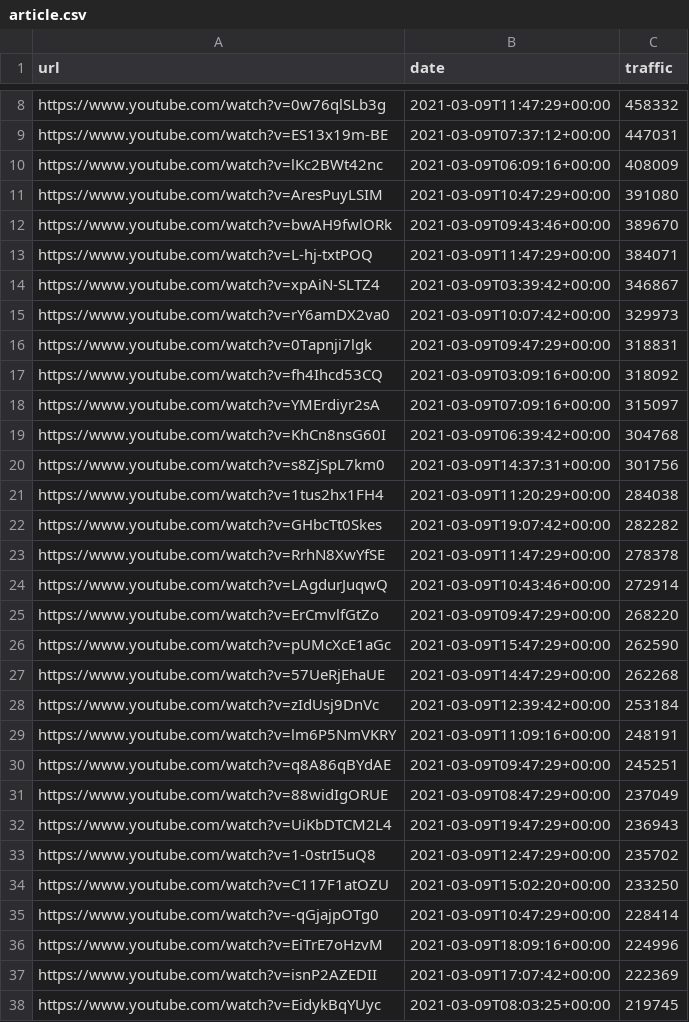
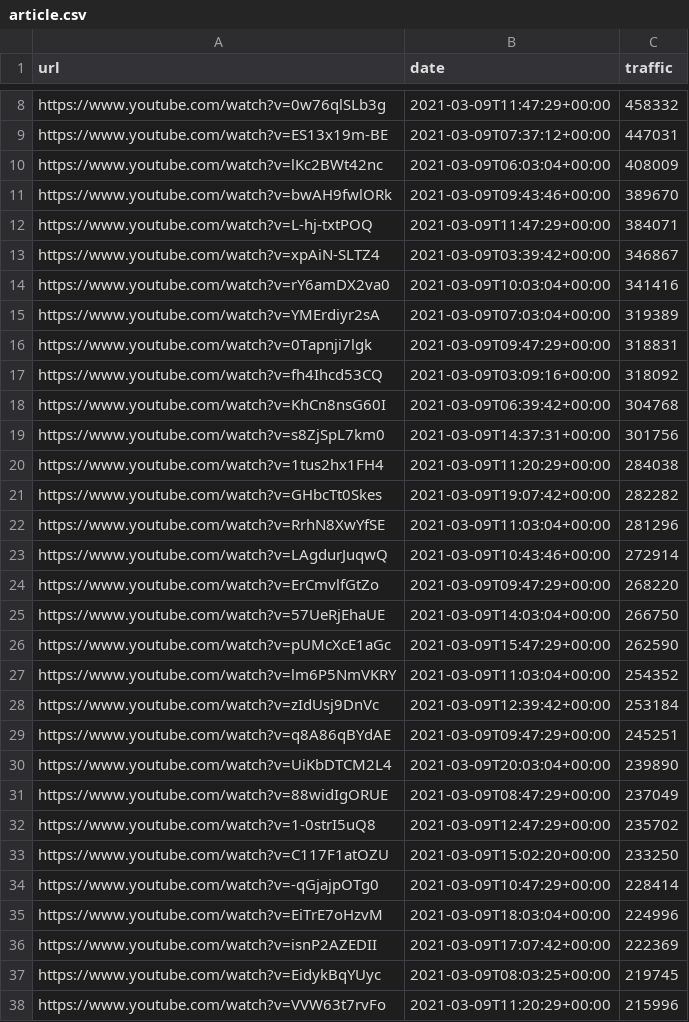
Before and after one commit to cross-internet/api, a CSV file: public/article.csv, drawn as a sheet; only a part is shown, gaps mark what is left out; the shorter side is filled out with more unchanged rows; the diff covers the shown part only.

```diff
--- a/public/article.csv
+++ b/public/article.csv
@@ -9,4 +9,3 @@ https://www.youtube.com/watch?v=0w76qlSLb3g,2021-03-09T11:47:29+00:00,458332
 https://www.youtube.com/watch?v=ES13x19m-BE,2021-03-09T07:37:12+00:00,447031
-https://www.youtube.com/watch?v=lKc2BWt42nc,2021-03-09T06:09:16+00:00,408009
-https://www.youtube.com/watch?v=AresPuyLSIM,2021-03-09T10:47:29+00:00,391080
+https://www.youtube.com/watch?v=lKc2BWt42nc,2021-03-09T06:03:04+00:00,408009
 https://www.youtube.com/watch?v=bwAH9fwlORk,2021-03-09T09:43:46+00:00,389670
@@ -14,6 +13,6 @@ https://www.youtube.com/watch?v=L-hj-txtPOQ,2021-03-09T11:47:29+00:00,384071
 https://www.youtube.com/watch?v=xpAiN-SLTZ4,2021-03-09T03:39:42+00:00,346867
-https://www.youtube.com/watch?v=rY6amDX2va0,2021-03-09T10:07:42+00:00,329973
+https://www.youtube.com/watch?v=rY6amDX2va0,2021-03-09T10:03:04+00:00,341416
+https://www.youtube.com/watch?v=YMErdiyr2sA,2021-03-09T07:03:04+00:00,319389
 https://www.youtube.com/watch?v=0Tapnji7lgk,2021-03-09T09:47:29+00:00,318831
 https://www.youtube.com/watch?v=fh4Ihcd53CQ,2021-03-09T03:09:16+00:00,318092
-https://www.youtube.com/watch?v=YMErdiyr2sA,2021-03-09T07:09:16+00:00,315097
 https://www.youtube.com/watch?v=KhCn8nsG60I,2021-03-09T06:39:42+00:00,304768
@@ -22,12 +21,12 @@ https://www.youtube.com/watch?v=1tus2hx1FH4,2021-03-09T11:20:29+00:00,284038
 https://www.youtube.com/watch?v=GHbcTt0Skes,2021-03-09T19:07:42+00:00,282282
-https://www.youtube.com/watch?v=RrhN8XwYfSE,2021-03-09T11:47:29+00:00,278378
+https://www.youtube.com/watch?v=RrhN8XwYfSE,2021-03-09T11:03:04+00:00,281296
 https://www.youtube.com/watch?v=LAgdurJuqwQ,2021-03-09T10:43:46+00:00,272914
 https://www.youtube.com/watch?v=ErCmvlfGtZo,2021-03-09T09:47:29+00:00,268220
+https://www.youtube.com/watch?v=57UeRjEhaUE,2021-03-09T14:03:04+00:00,266750
 https://www.youtube.com/watch?v=pUMcXcE1aGc,2021-03-09T15:47:29+00:00,262590
-https://www.youtube.com/watch?v=57UeRjEhaUE,2021-03-09T14:47:29+00:00,262268
+https://www.youtube.com/watch?v=lm6P5NmVKRY,2021-03-09T11:03:04+00:00,254352
 https://www.youtube.com/watch?v=zIdUsj9DnVc,2021-03-09T12:39:42+00:00,253184
-https://www.youtube.com/watch?v=lm6P5NmVKRY,2021-03-09T11:09:16+00:00,248191
 https://www.youtube.com/watch?v=q8A86qBYdAE,2021-03-09T09:47:29+00:00,245251
+https://www.youtube.com/watch?v=UiKbDTCM2L4,2021-03-09T20:03:04+00:00,239890
 https://www.youtube.com/watch?v=88widIgORUE,2021-03-09T08:47:29+00:00,237049
-https://www.youtube.com/watch?v=UiKbDTCM2L4,2021-03-09T19:47:29+00:00,236943
 https://www.youtube.com/watch?v=1-0strI5uQ8,2021-03-09T12:47:29+00:00,235702
@@ -35,3 +34,3 @@ https://www.youtube.com/watch?v=C117F1atOZU,2021-03-09T15:02:20+00:00,233250
 https://www.youtube.com/watch?v=-qGjajpOTg0,2021-03-09T10:47:29+00:00,228414
-https://www.youtube.com/watch?v=EiTrE7oHzvM,2021-03-09T18:09:16+00:00,224996
+https://www.youtube.com/watch?v=EiTrE7oHzvM,2021-03-09T18:03:04+00:00,224996
 https://www.youtube.com/watch?v=isnP2AZEDII,2021-03-09T17:07:42+00:00,222369
```
Also changed, not shown: 17 added rows, 18 removed rows and 16 edited cells elsewhere in this file, 1 other file.
